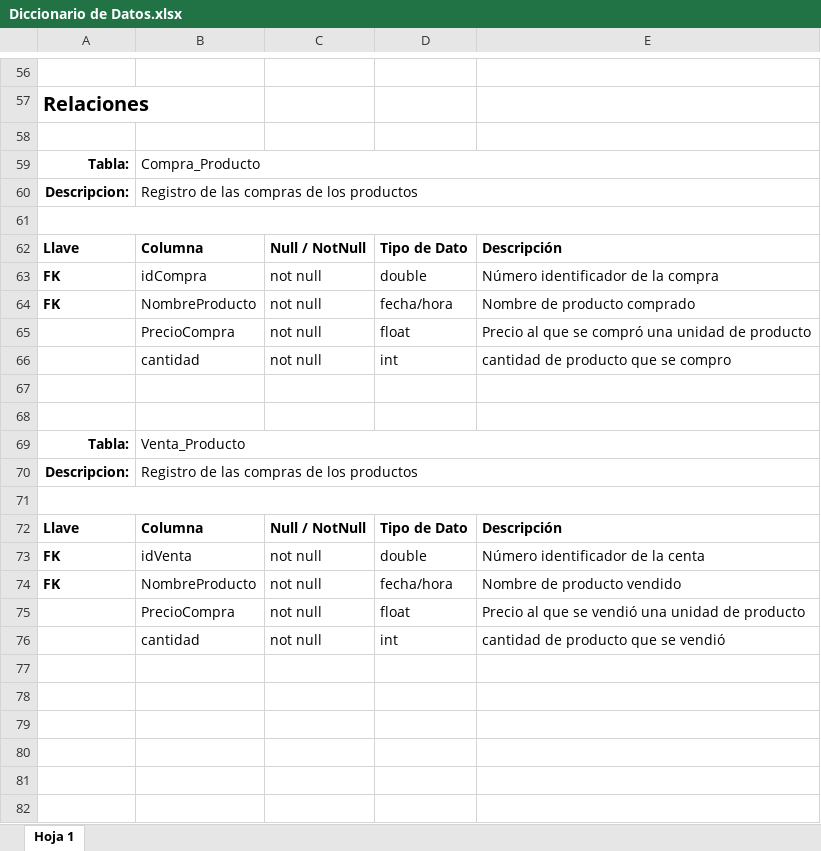
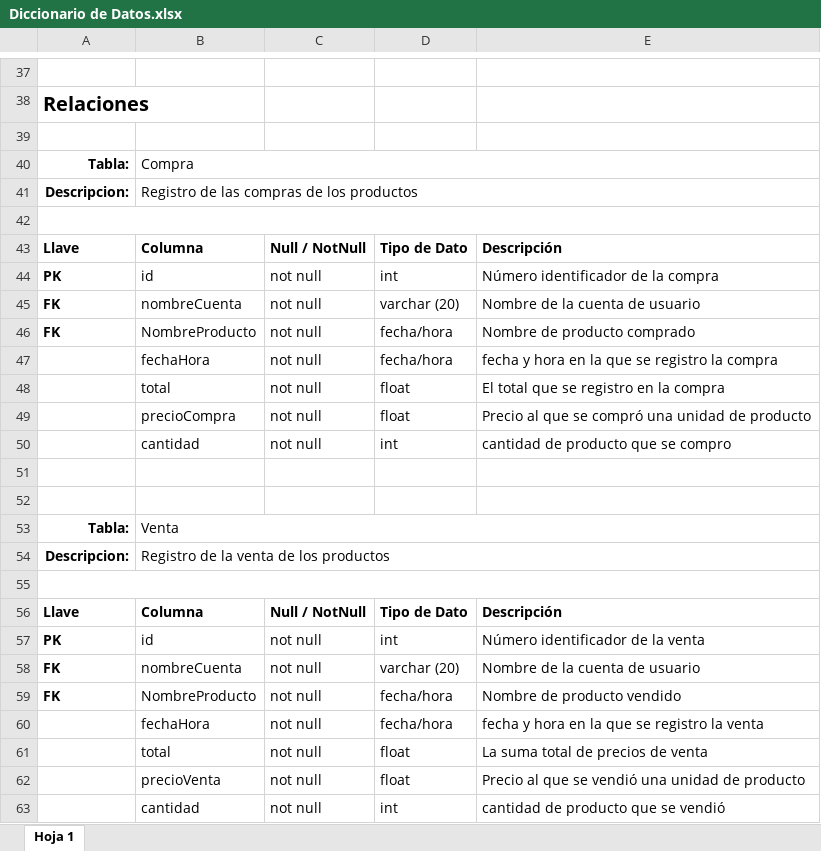
Before and after one commit to albertcastaned/LDAW, an Excel workbook: Documentos/Diccionario de Datos.xlsx, sheet Hoja 1, drawn as a sheet; only a part is shown, gaps mark what is left out; values as stored, in another font and other column widths than the file's, no borders; charts and pictures not drawn; addresses are those after the commit; the diff covers the shown part only; the diff names each change by its address in the sheet, - before the commit and + after, or states it on an @@ line.

```diff
--- a/Documentos/Diccionario de Datos.xlsx (sheet Hoja 1)
+++ b/Documentos/Diccionario de Datos.xlsx (sheet Hoja 1)
-B40: Compra_Producto
+B40: Compra
+row 44: PK | id | not null | int | Número identificador de la compra
-B45: idCompra
+B45: nombreCuenta
-D45: double
+D45: varchar (20)
-E45: Número identificador de la compra
+E45: Nombre de la cuenta de usuario
@@ row 43 moved to row 47: fechaHora @@
@@ row 44 moved to row 48: total @@
-B49: PrecioCompra
+B49: precioCompra
-B53: Venta_Producto
+B53: Venta
-B54: Registro de las compras de los productos
+B54: Registro de la venta de los productos
+row 57: PK | id | not null | int | Número identificador de la venta
-B58: idVenta
+B58: nombreCuenta
-D58: double
+D58: varchar (20)
-E58: Número identificador de la centa
+E58: Nombre de la cuenta de usuario
@@ row 34 moved to row 60: fechaHora @@
@@ row 35 moved to row 61: total @@
-B62: PrecioCompra
+B62: precioVenta
```
Also changed, not shown: 15 removed rows elsewhere in this sheet, 3 other files.
